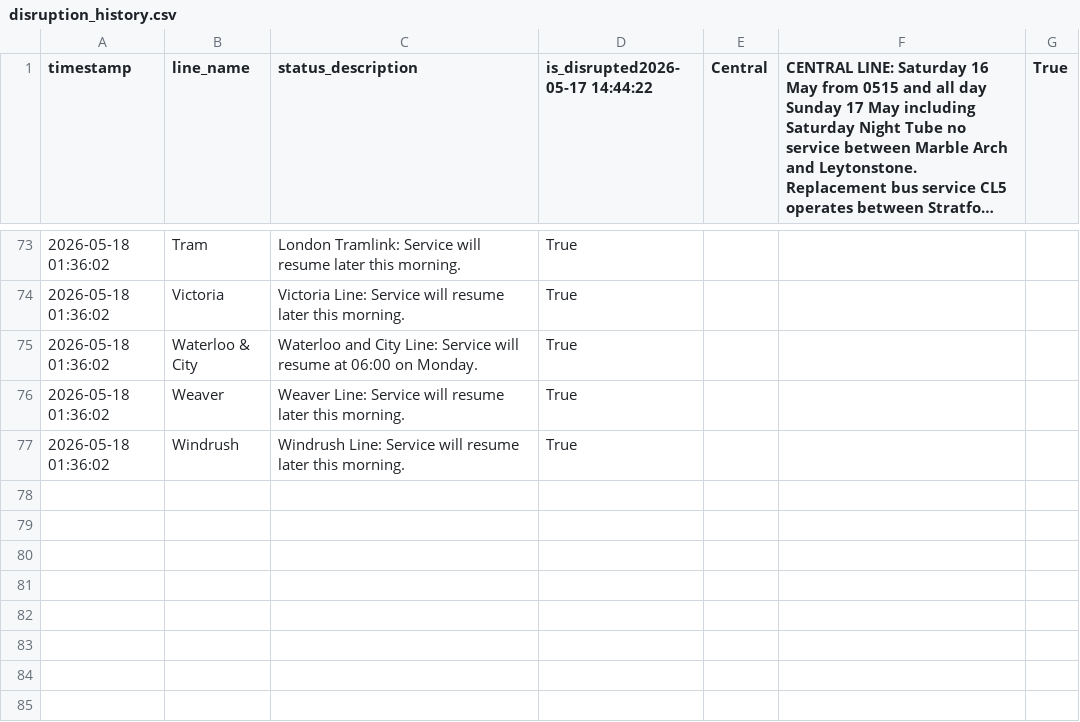
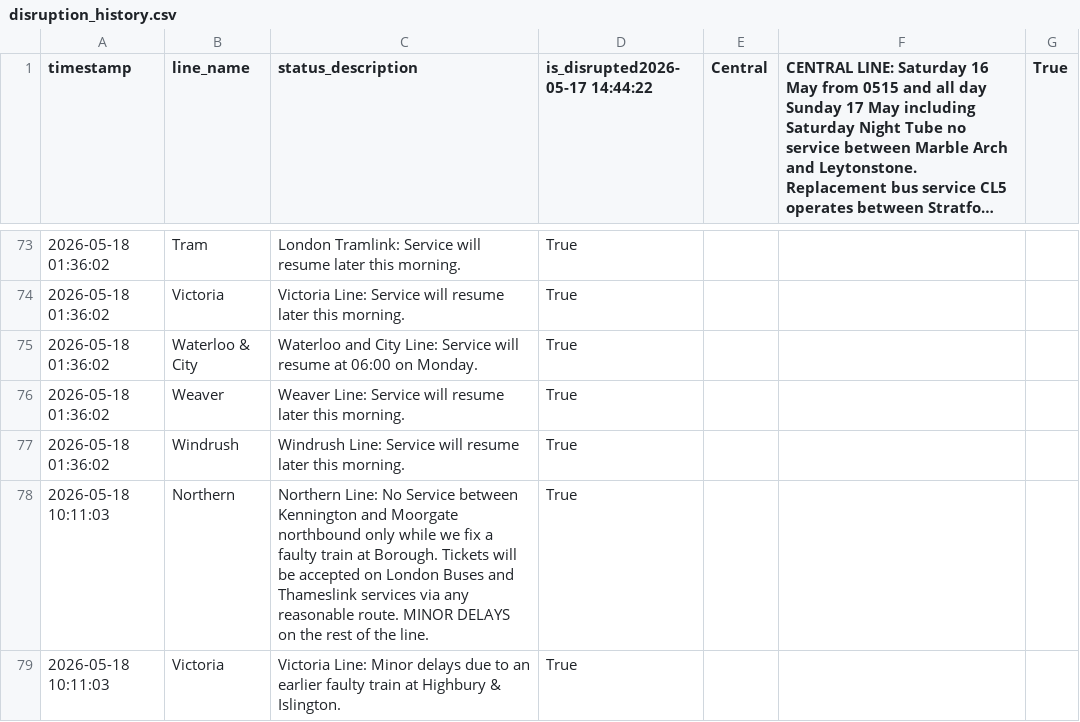
Before and after one commit to CharleyYeung/Data_Analysis, a CSV file: TfL-Realtime-Track/disruption_history.csv, drawn as a sheet; only a part is shown, gaps mark what is left out; long unchanged cells end in …; the diff names each change by its address in the sheet, - before the commit and + after, or states it on an @@ line.

```diff
--- a/TfL-Realtime-Track/disruption_history.csv
+++ b/TfL-Realtime-Track/disruption_history.csv
+row 78: 2026-05-18 10:11:03 | Northern | Northern Line: No Service between Kennington and Moorgate northbound only while we fix a faulty train at Borough. Tickets will be accepted on London Buses and Thameslink services via any reasonable route. MINOR DELAYS on the rest of the line. | True
+row 79: 2026-05-18 10:11:03 | Victoria | Victoria Line: Minor delays due to an earlier faulty train at Highbury & Islington. | True
```
Also changed, not shown: 1 other file.
